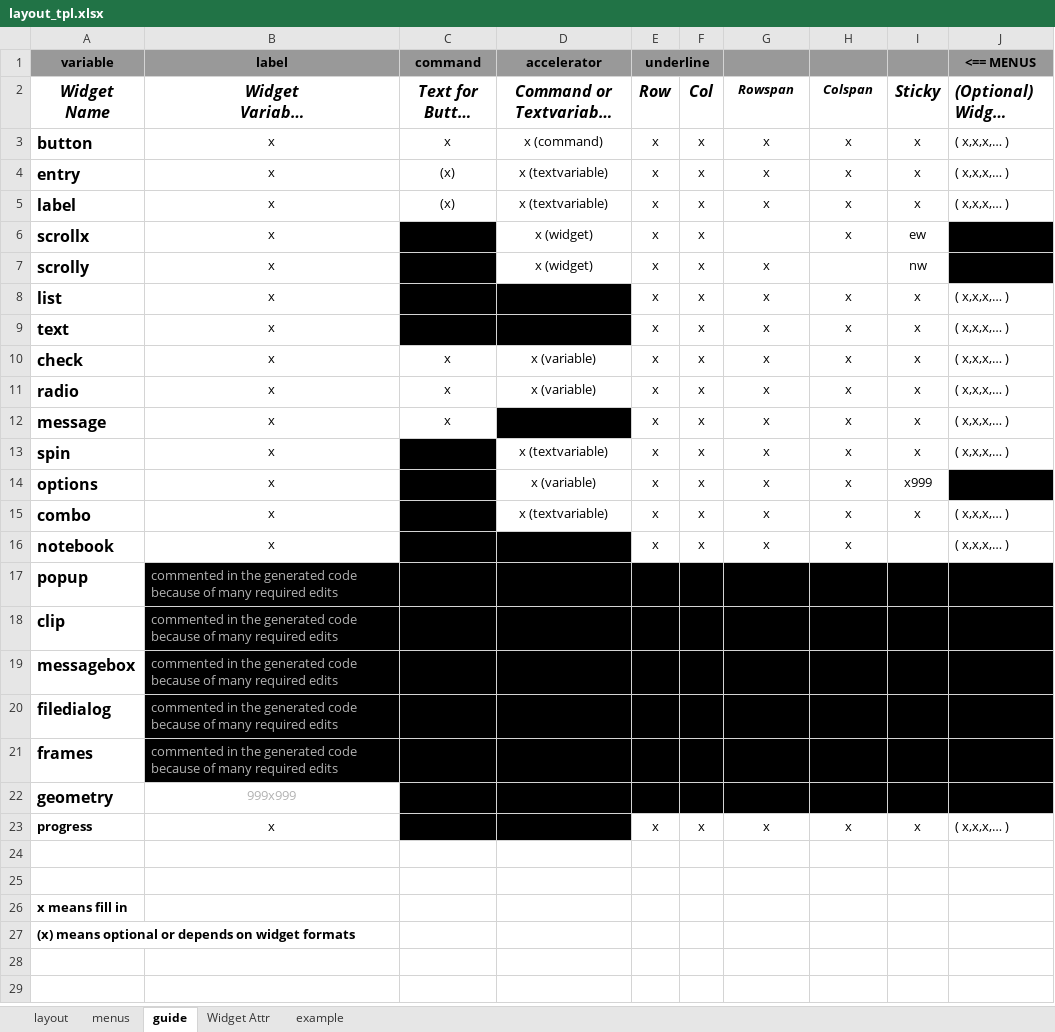
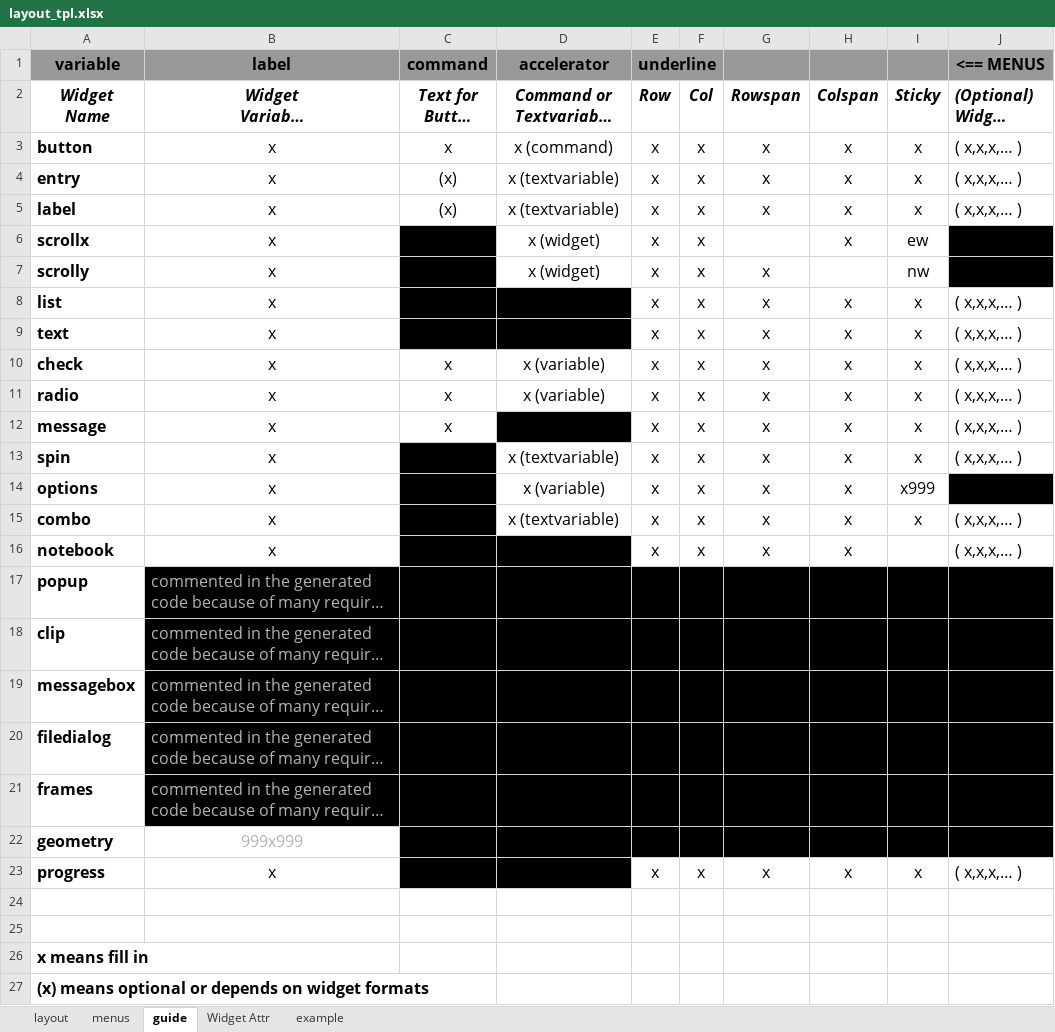
Before and after one commit to MLeidel/TkAuto, an Excel workbook: layout_tpl.xlsx, sheet guide, drawn as a sheet; long unchanged cells end in …; values as stored, in another font and other column widths than the file's, no borders; the diff names each change by its address in the sheet, - before the commit and + after, or states it on an @@ line.

```diff
--- a/layout_tpl.xlsx (sheet guide)
+++ b/layout_tpl.xlsx (sheet guide)
@@ A1:E1 text size: larger @@
@@ J1 text size: larger @@
@@ G2:H2 text size: larger @@
@@ B3:J5 text size: larger @@
@@ B6:B9 text size: larger @@
@@ D6:F6 text size: larger @@
@@ H6:I6 text size: larger @@
@@ D7:G7 text size: larger @@
@@ I7 text size: larger @@
@@ E8:J9 text size: larger @@
@@ B10:J11 text size: larger @@
@@ B12:C12 text size: larger @@
@@ E12:J12 text size: larger @@
@@ B13:B22 text size: larger @@
@@ D13:J13 text size: larger @@
@@ D14:I14 text size: larger @@
@@ D15:J15 text size: larger @@
@@ E16:H16 text size: larger @@
@@ J16 text size: larger @@
@@ A23:B23 text size: larger @@
@@ E23:J23 text size: larger @@
@@ A26:A27 text size: larger @@
```
Also changed, not shown: sheet menus, sheet Widget Attr, sheet layout, sheet example.
